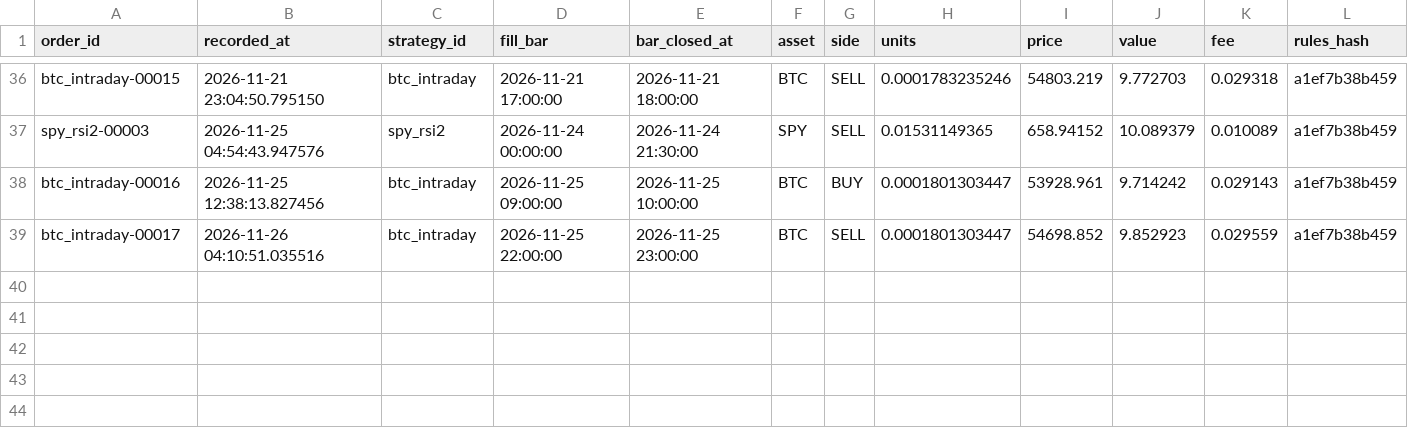
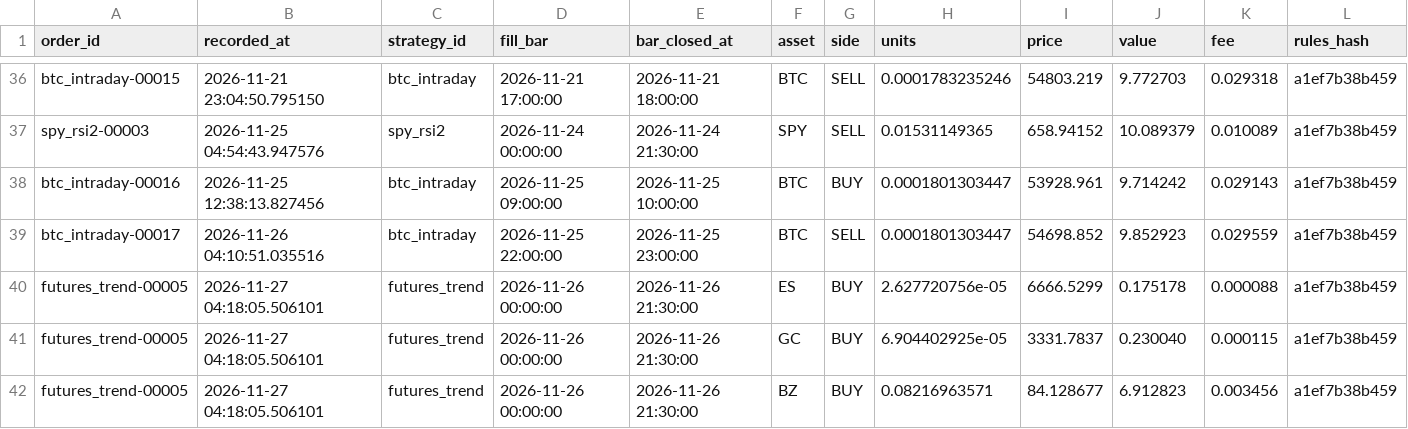
Before and after one commit to abhinav279garg/paper-trading-lab, a CSV file: results/live/fills.csv, drawn as a sheet; only a part is shown, gaps mark what is left out; rows hold the shown columns only; the diff names each change by its address in the sheet, - before the commit and + after, or states it on an @@ line.

```diff
--- a/results/live/fills.csv
+++ b/results/live/fills.csv
+row 40: futures_trend-00005 | 2026-11-27 04:18:05.506101 | futures_trend | 2026-11-26 00:00:00 | 2026-11-26 21:30:00 | ES | BUY | 2.627720756e-05 | 6666.5299 | 0.175178 | 0.000088 | a1ef7b38b459
+row 41: futures_trend-00005 | 2026-11-27 04:18:05.506101 | futures_trend | 2026-11-26 00:00:00 | 2026-11-26 21:30:00 | GC | BUY | 6.904402925e-05 | 3331.7837 | 0.230040 | 0.000115 | a1ef7b38b459
+row 42: futures_trend-00005 | 2026-11-27 04:18:05.506101 | futures_trend | 2026-11-26 00:00:00 | 2026-11-26 21:30:00 | BZ | BUY | 0.08216963571 | 84.128677 | 6.912823 | 0.003456 | a1ef7b38b459
```
Also changed, not shown: data/btc_hourly.csv, data/daily.csv, 6 other files.
